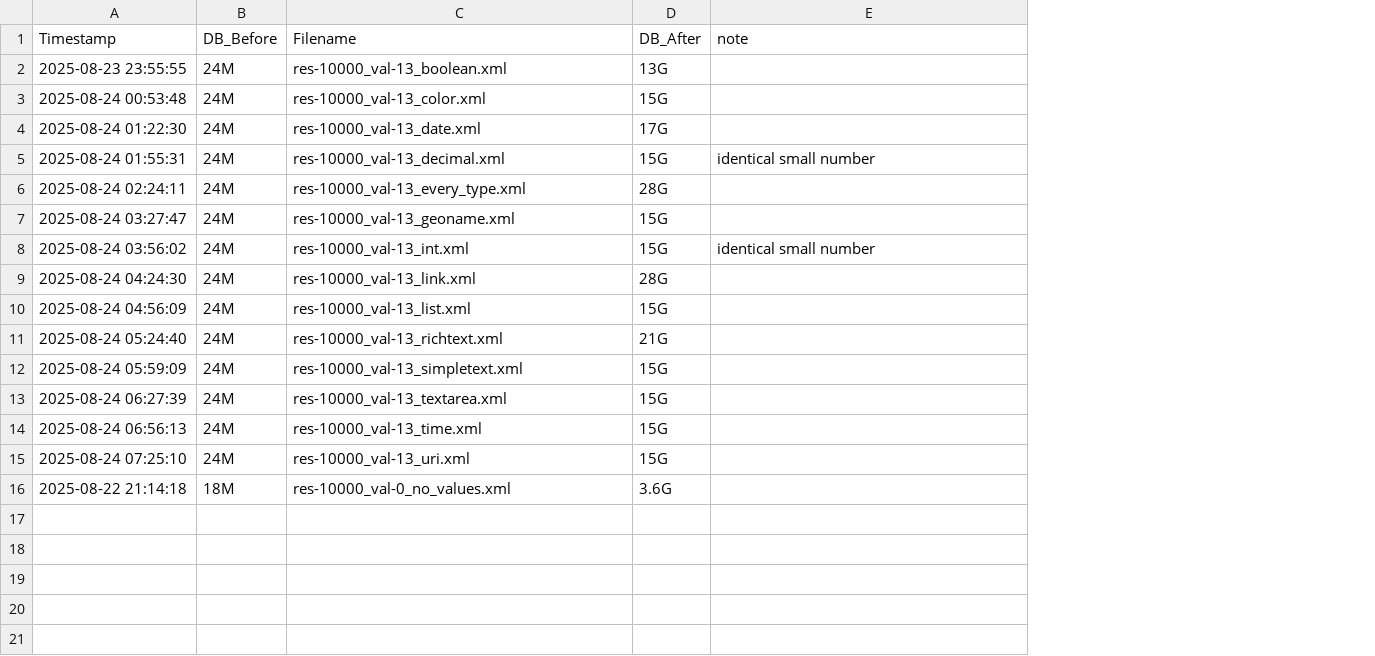
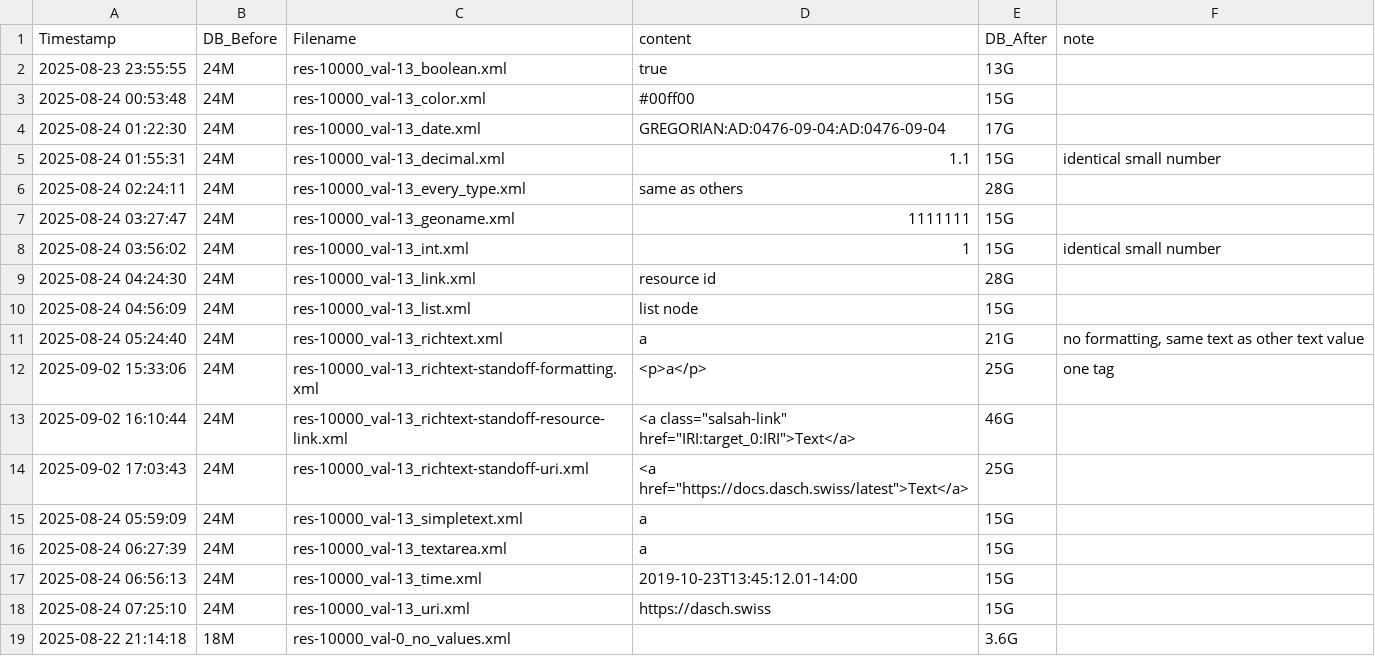
Before and after one commit to dasch-swiss/dsp-tools, a CSV file: x_fuseki_bloating_files/analysis_data/comparison_different_values_run1.csv, drawn as a sheet; addresses are those after the commit; the diff names each change by its address in the sheet, - before the commit and + after, or states it on an @@ line.

Commit message:
Update comparison_different_values_run1.csv

```diff
--- a/x_fuseki_bloating_files/analysis_data/comparison_different_values_run1.csv
+++ b/x_fuseki_bloating_files/analysis_data/comparison_different_values_run1.csv
+column D (content), rows 2-11: true | #00ff00 | GREGORIAN:AD:0476-09-04:AD:0476-09-04 | 1.1 | same as others | 1111111 | 1 | resource id | list node | a; rows 15-18: a | a | 2019-10-23T13:45:12.01-14:00 | https://dasch.swiss
-F11 (note): (empty)
+F11 (note): no formatting, same text as other text value
+row 12: 2025-09-02 15:33:06 | 24M | res-10000_val-13_richtext-standoff-formatting.xml | <p>a</p> | 25G | one tag
+row 13: 2025-09-02 16:10:44 | 24M | res-10000_val-13_richtext-standoff-resource-link.xml | <a class="salsah-link" href="IRI:target_0:IRI">Text</a> | 46G
+row 14: 2025-09-02 17:03:43 | 24M | res-10000_val-13_richtext-standoff-uri.xml | <a href="https://docs.dasch.swiss/latest">Text</a> | 25G
```
